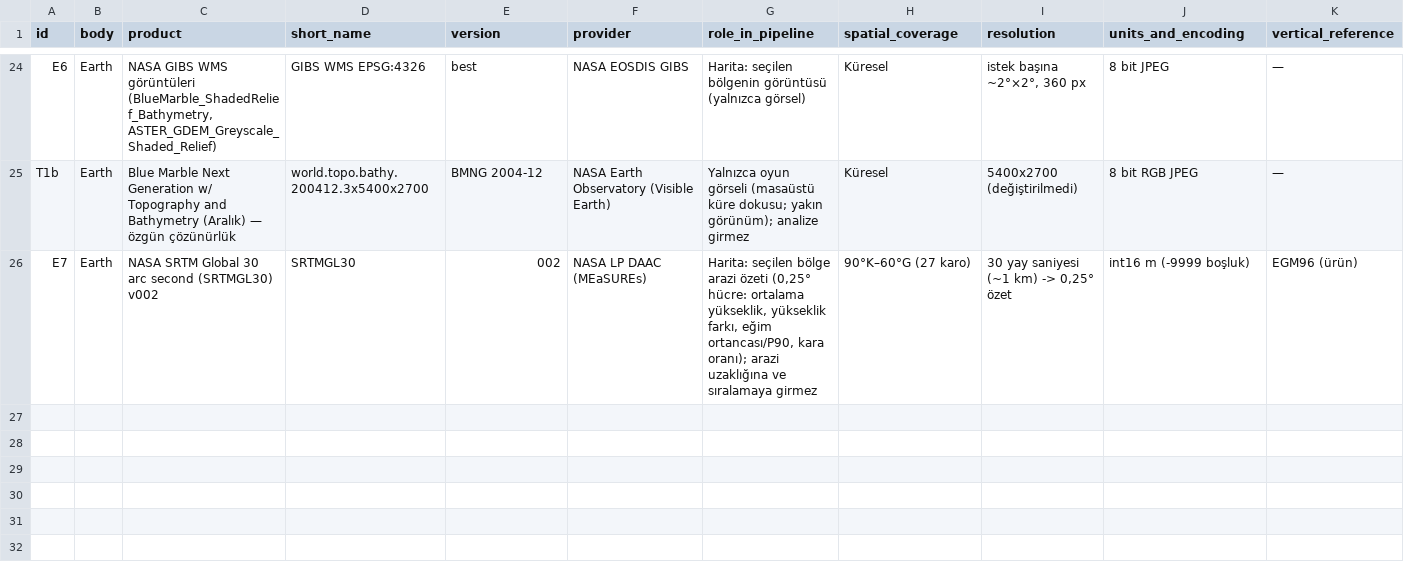
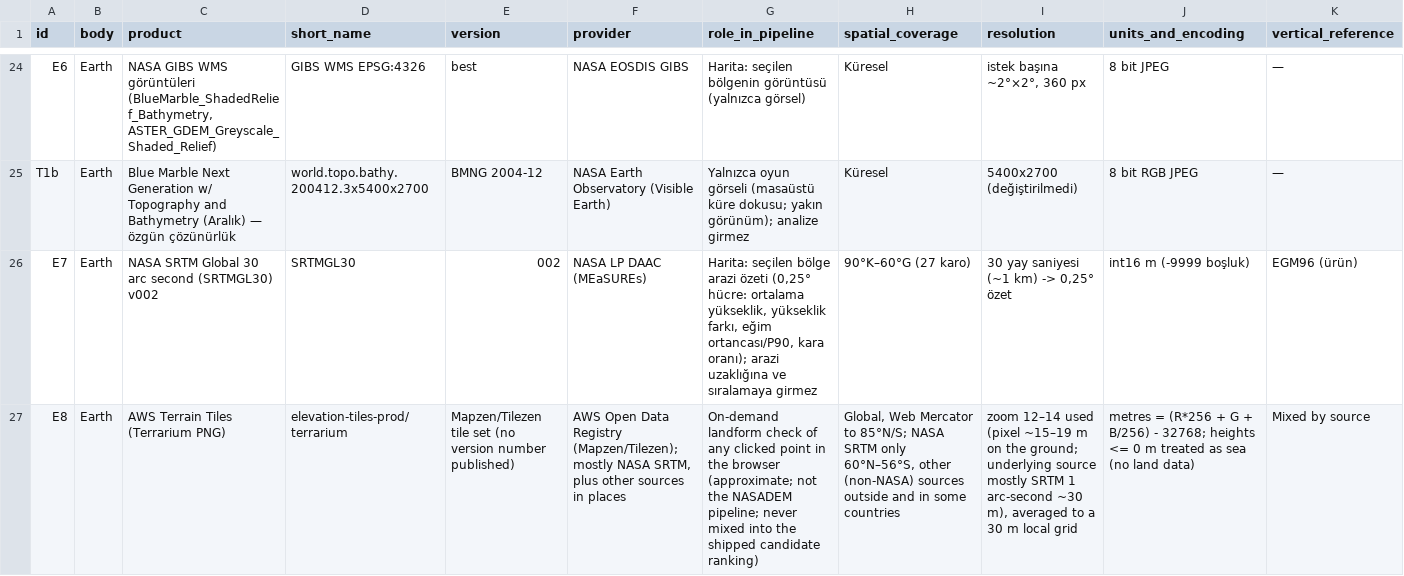
Before and after one commit to yade-arch/analog-gap, a CSV file: data_inventory.csv, drawn as a sheet; only a part is shown, gaps mark what is left out; rows hold the shown columns only; the diff names each change by its address in the sheet, - before the commit and + after, or states it on an @@ line.

```diff
--- a/data_inventory.csv
+++ b/data_inventory.csv
+row 27: E8 | Earth | AWS Terrain Tiles (Terrarium PNG) | elevation-tiles-prod/terrarium | Mapzen/Tilezen tile set (no version number published) | AWS Open Data Registry (Mapzen/Tilezen); mostly NASA SRTM, plus other sources in places | On-demand landform check of any clicked point in the browser (approximate; not the NASADEM pipeline; never mixed into the shipped candidate ranking) | Global, Web Mercator to 85°N/S; NASA SRTM only 60°N–56°S, other (non-NASA) sources outside and in some countries | zoom 12–14 used (pixel ~15–19 m on the ground; underlying source mostly SRTM 1 arc-second ~30 m), averaged to a 30 m local grid | metres = (R*256 + G + B/256) - 32768; heights <= 0 m treated as sea (no land data) | Mixed by source
```
Also changed, not shown: site/public/data/data_inventory.csv, 21 other files.
